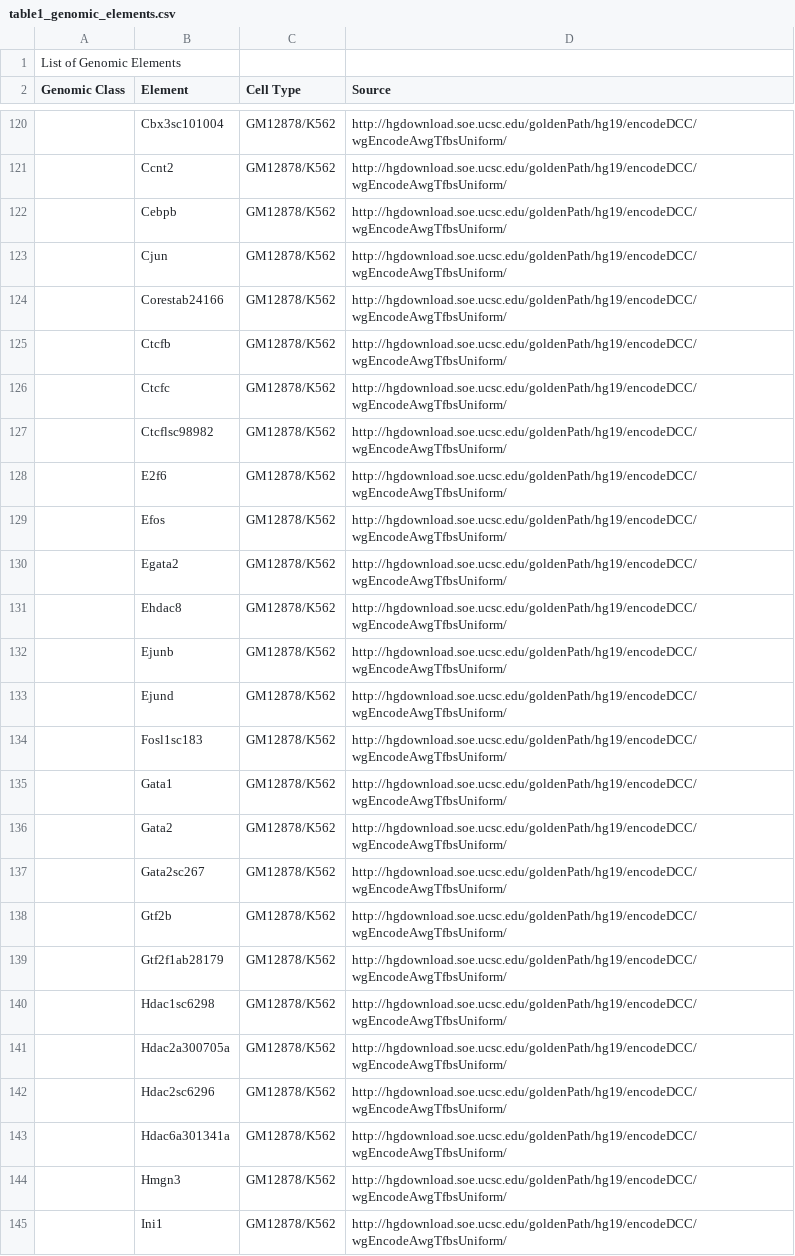
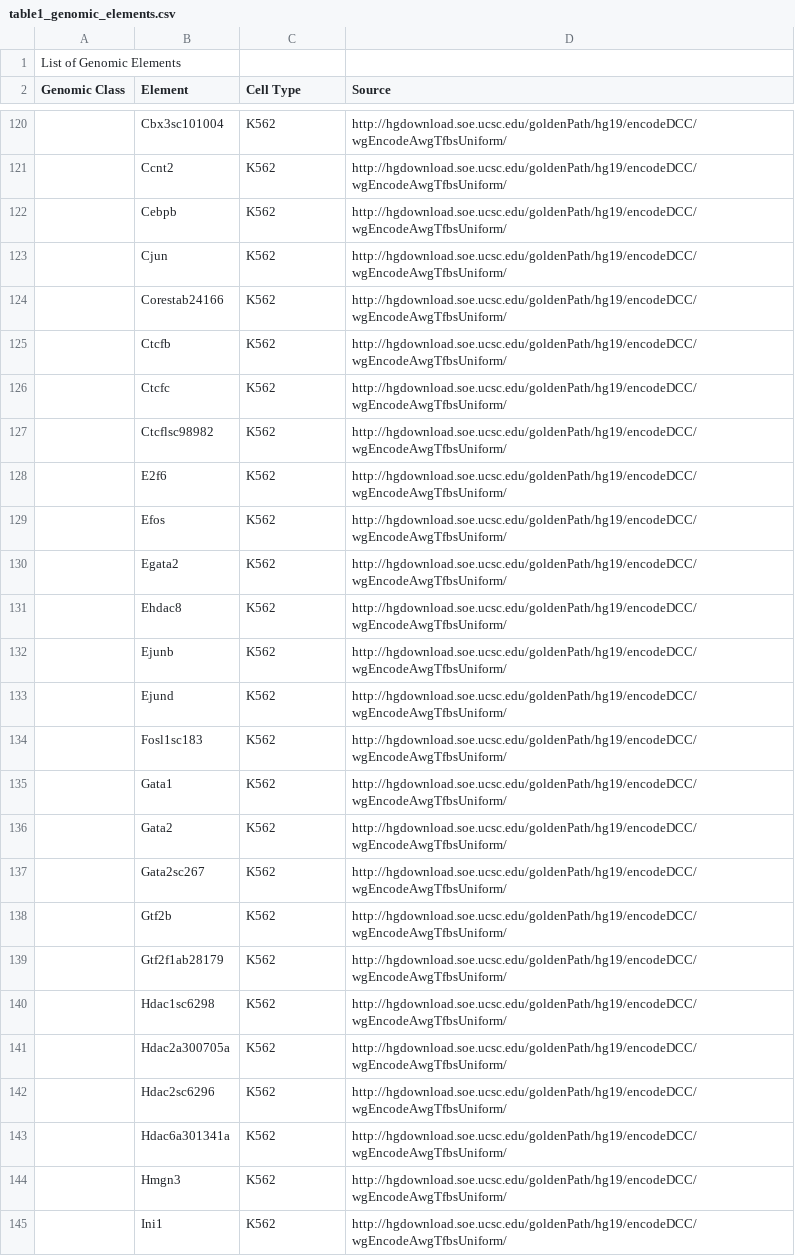
Before and after one commit to stilianoudakis/TAD_predictive_modeling, a CSV file: Manuscript/Supplementary/table1_genomic_elements.csv, drawn as a sheet; only a part is shown, gaps mark what is left out; the diff covers the shown part only; the diff names each change by its address in the sheet, - before the commit and + after, or states it on an @@ line.

```diff
--- a/Manuscript/Supplementary/table1_genomic_elements.csv
+++ b/Manuscript/Supplementary/table1_genomic_elements.csv
-C120:C145 (Cell Type): GM12878/K562
+C120:C145 (Cell Type): K562
```
Also changed, not shown: 1 added row, 1 removed row and 75 edited cells elsewhere in this file.
